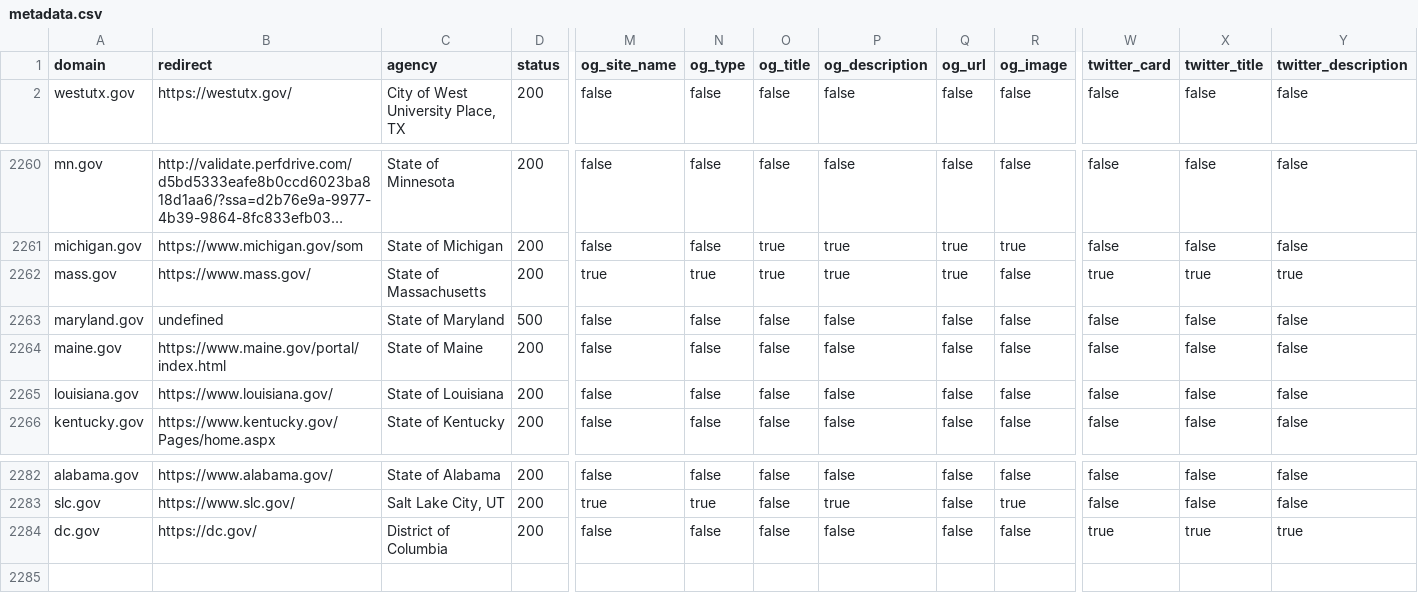
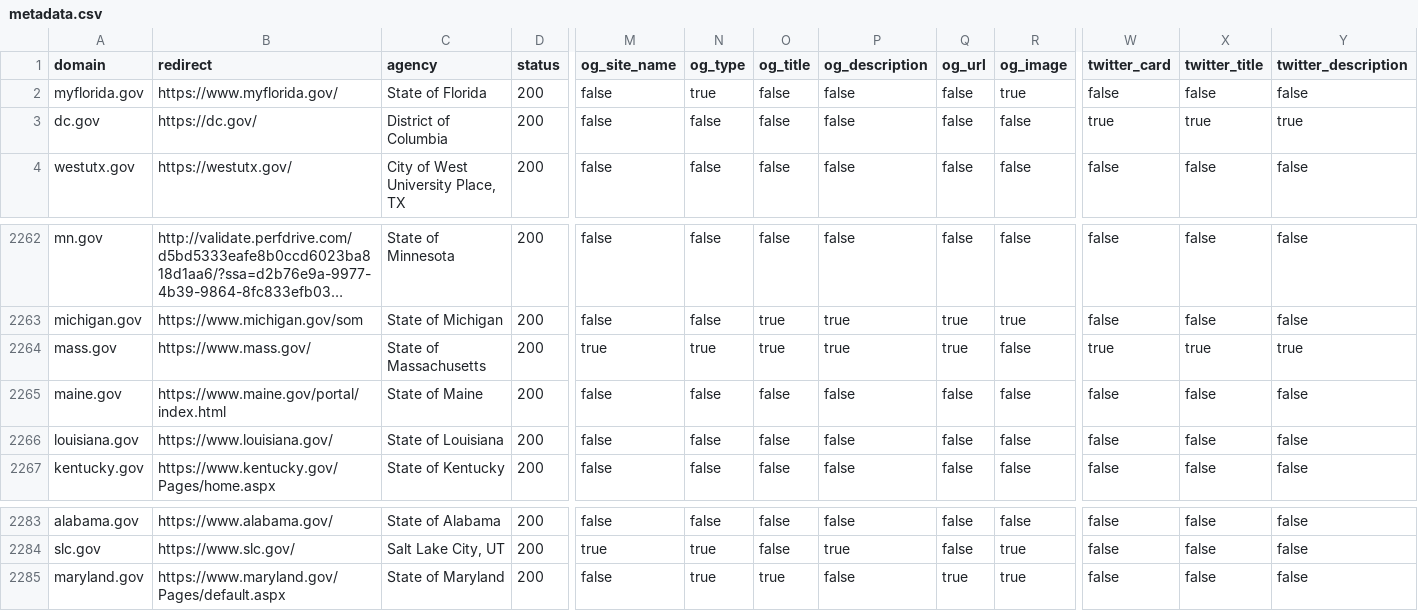
Before and after one commit to ScanGov/data, a CSV file: metadata.csv, drawn as a sheet; only a part is shown, gaps mark what is left out; long unchanged cells end in …; removed rows and columns are numbered as before the commit, all else as after; rows hold the shown columns only; the diff names each change by its address in the sheet, - before the commit and + after, or states it on an @@ line.

Commit message:
Add myflorida.gov, update maryland.gov

```diff
--- a/metadata.csv
+++ b/metadata.csv
+row 2: myflorida.gov | https://www.myflorida.gov/ | State of Florida | 200 | false | true | false | false | false | true | false | false | false
+row 3: dc.gov | https://dc.gov/ | District of Columbia | 200 | false | false | false | false | false | false | true | true | true
-row 2263: maryland.gov | undefined | State of Maryland | 500 | false | false | false | false | false | false | false | false | false
-A2285 (domain): dc.gov
+A2285 (domain): maryland.gov
-B2285 (redirect): https://dc.gov/
+B2285 (redirect): https://www.maryland.gov/Pages/default.aspx
-C2285 (agency): District of Columbia
+C2285 (agency): State of Maryland
-N2285 (og_type): false
+N2285 (og_type): true
-O2285 (og_title): false
+O2285 (og_title): true
-Q2285 (og_url): false
+Q2285 (og_url): true
-R2285 (og_image): false
+R2285 (og_image): true
-W2285 (twitter_card): true
+W2285 (twitter_card): false
-X2285 (twitter_title): true
+X2285 (twitter_title): false
-Y2285 (twitter_description): true
+Y2285 (twitter_description): false
```
Also changed, not shown: domains.csv, robots.csv, 12 other files.
